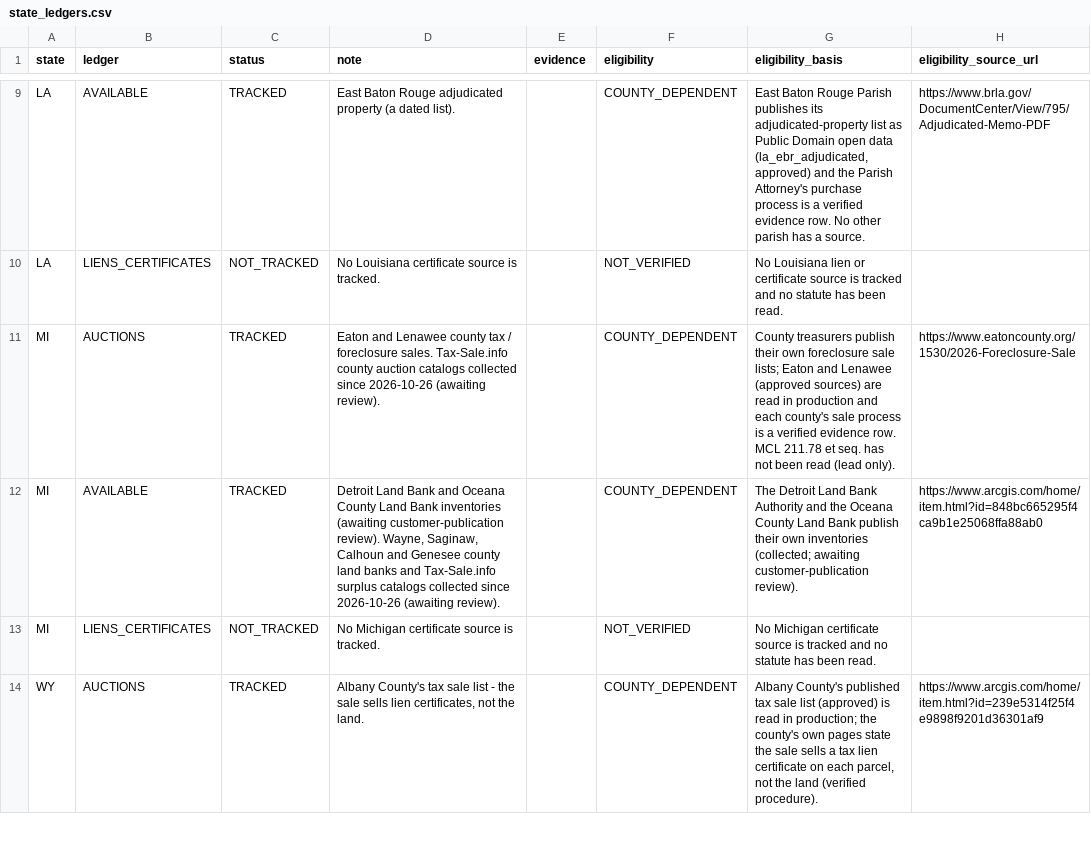
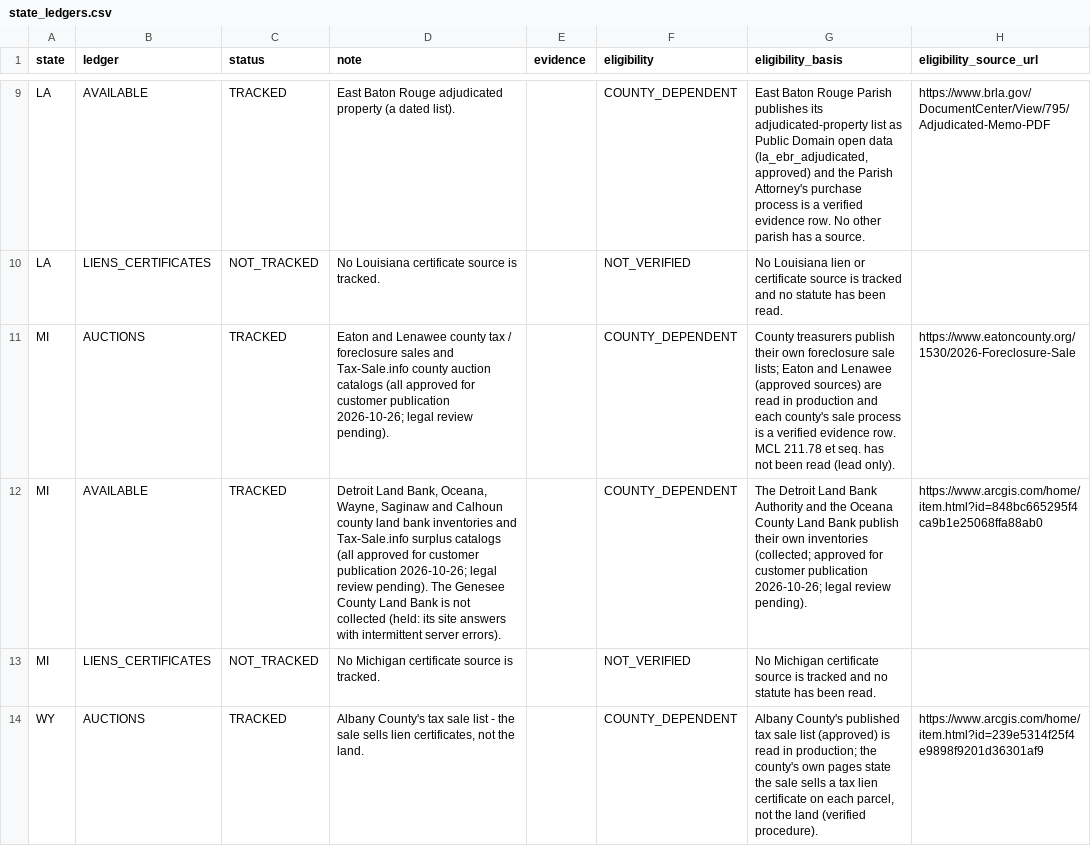
Before and after one commit to rodzmodzllc-max/taxdeed-scraper, a CSV file: data/state_ledgers.csv, drawn as a sheet; only a part is shown, gaps mark what is left out; the diff names each change by its address in the sheet, - before the commit and + after, or states it on an @@ line.

```diff
--- a/data/state_ledgers.csv
+++ b/data/state_ledgers.csv
-D11 (note): …/ foreclosure sales. Tax-Sale.info county auction catalogs collected since 2026-10-26 (awaiting review).
+D11 (note): …/ foreclosure sales and Tax-Sale.info county auction catalogs (all approved for customer publication 2026-10-26; legal review pending).
-D12 (note): Detroit Land Bank and Oceana County Land Bank inventories (awaiting customer-publication review). Wayne, Saginaw, Calhoun and Genesee county land banks and Tax-Sale.info surplus catalogs collected since 2026-10-26 (awaiting review).
+D12 (note): Detroit Land Bank, Oceana, Wayne, Saginaw and Calhoun county land bank inventories and Tax-Sale.info surplus catalogs (all approved for customer publication 2026-10-26; legal review pending). The Genesee County Land Bank is not collected (held: its site answers with intermittent server errors).
-G12 (eligibility_basis): …inventories (collected; awaiting customer-publication review).
+G12 (eligibility_basis): …inventories (collected; approved for customer publication 2026-10-26; legal review pending).
```
Also changed, not shown: 11 other files.
